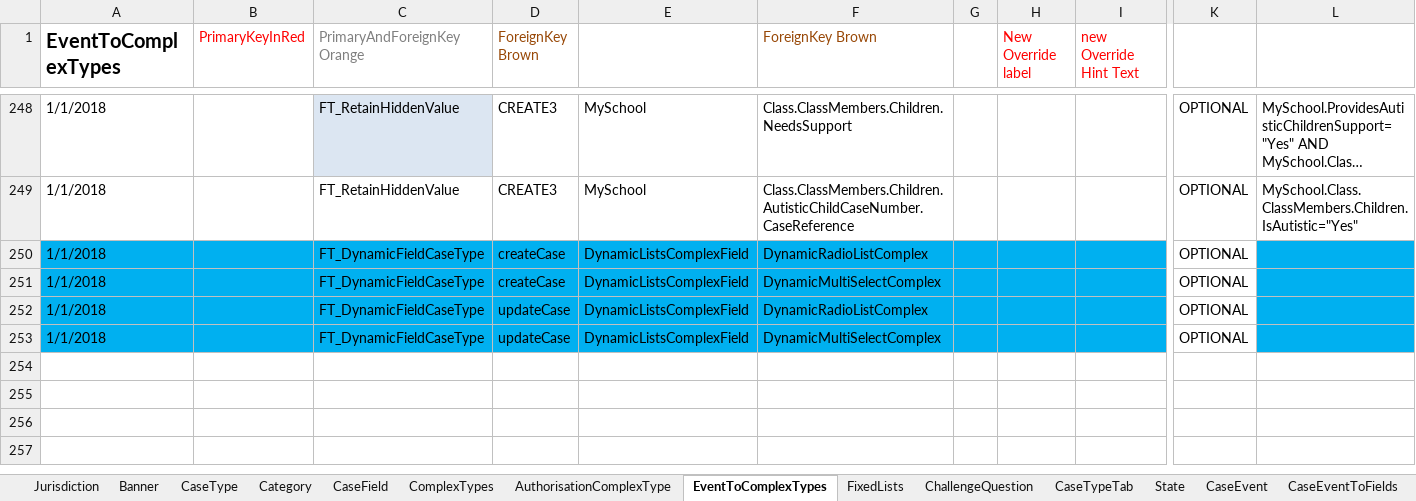
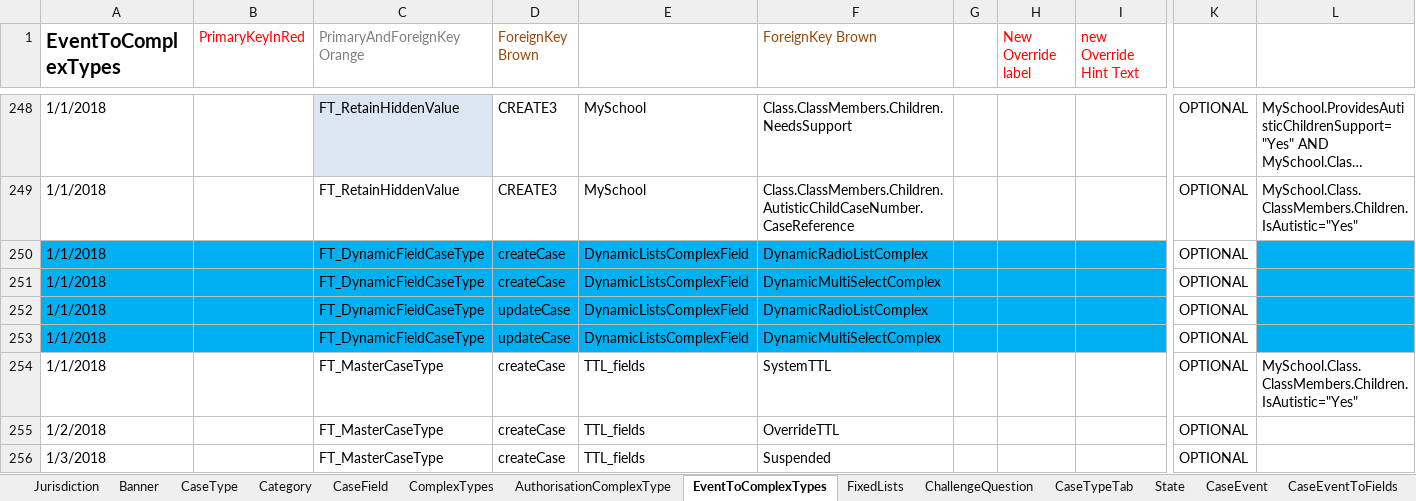
Before and after one commit to hmcts/ccd-test-definitions, an Excel workbook: src/main/resources/uk/gov/hmcts/ccd/test_definitions/excel/BEFTA_Master_Definition.xlsx, sheet EventToComplexTypes, drawn as a sheet; only a part is shown, gaps mark what is left out; long unchanged cells end in …; values as stored, in another font and other column widths than the file's, no borders; table styles not drawn; rows hold the shown columns only; the diff names each change by its address in the sheet, - before the commit and + after, or states it on an @@ line.

Commit message:
adding TTL field to master case type

```diff
--- a/src/main/resources/uk/gov/hmcts/ccd/test_definitions/excel/BEFTA_Master_Definition.xlsx (sheet EventToComplexTypes)
+++ b/src/main/resources/uk/gov/hmcts/ccd/test_definitions/excel/BEFTA_Master_Definition.xlsx (sheet EventToComplexTypes)
+row 254: 1/1/2018 |  | FT_MasterCaseType | createCase | TTL_fields | SystemTTL |  |  |  | OPTIONAL | MySchool.Class.ClassMembers.Children.IsAutistic="Yes"
+row 255: 1/2/2018 |  | FT_MasterCaseType | createCase | TTL_fields | OverrideTTL |  |  |  | OPTIONAL
+row 256: 1/3/2018 |  | FT_MasterCaseType | createCase | TTL_fields | Suspended |  |  |  | OPTIONAL
```
Also changed, not shown: sheet CaseField, 3 other files.
